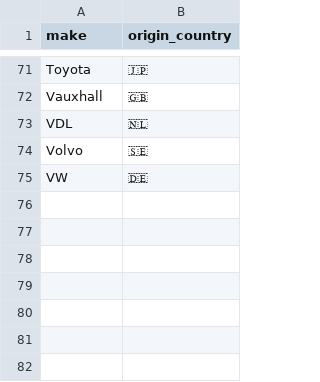
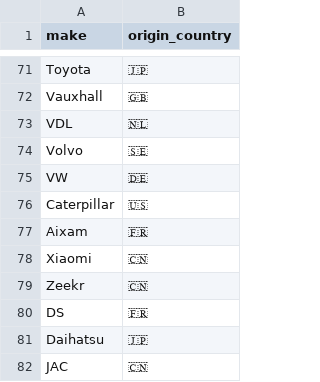
Before and after one commit to DmitryMatv/Car-Census, a CSV file: mmr/data/MakeCountry.csv, drawn as a sheet; only a part is shown, gaps mark what is left out; the diff names each change by its address in the sheet, - before the commit and + after, or states it on an @@ line.

```diff
--- a/mmr/data/MakeCountry.csv
+++ b/mmr/data/MakeCountry.csv
+row 76: Caterpillar | 🇺🇸
+row 77: Aixam | 🇫🇷
+row 78: Xiaomi | 🇨🇳
+row 79: Zeekr | 🇨🇳
+row 80: DS | 🇫🇷
+row 81: Daihatsu | 🇯🇵
+row 82: JAC | 🇨🇳
```
Also changed, not shown: 11 other files.
